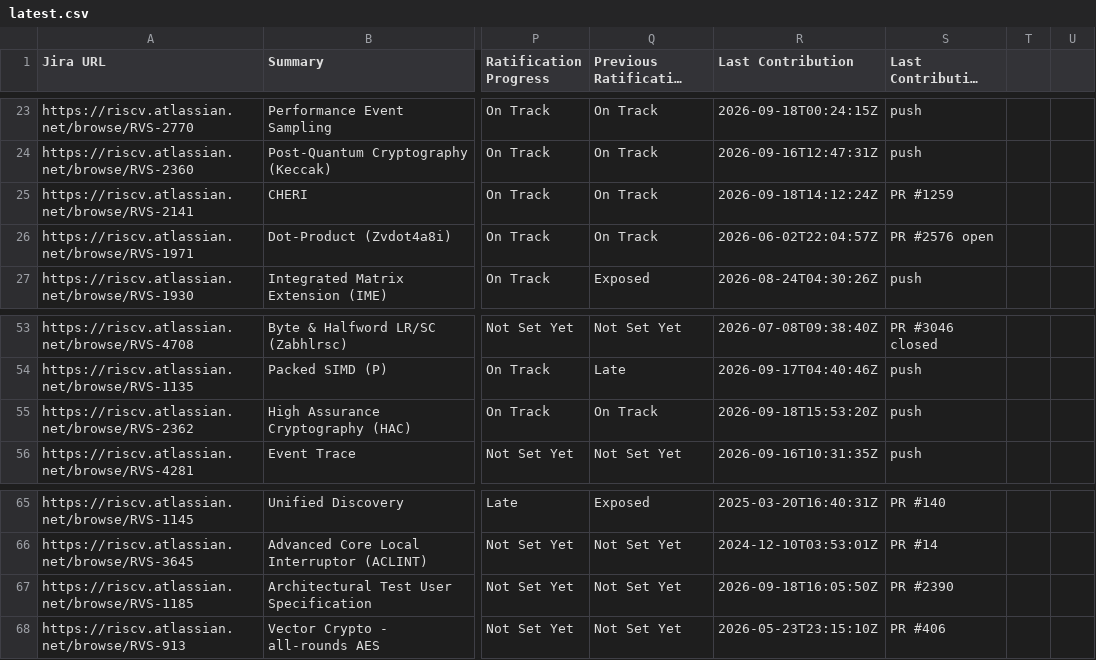
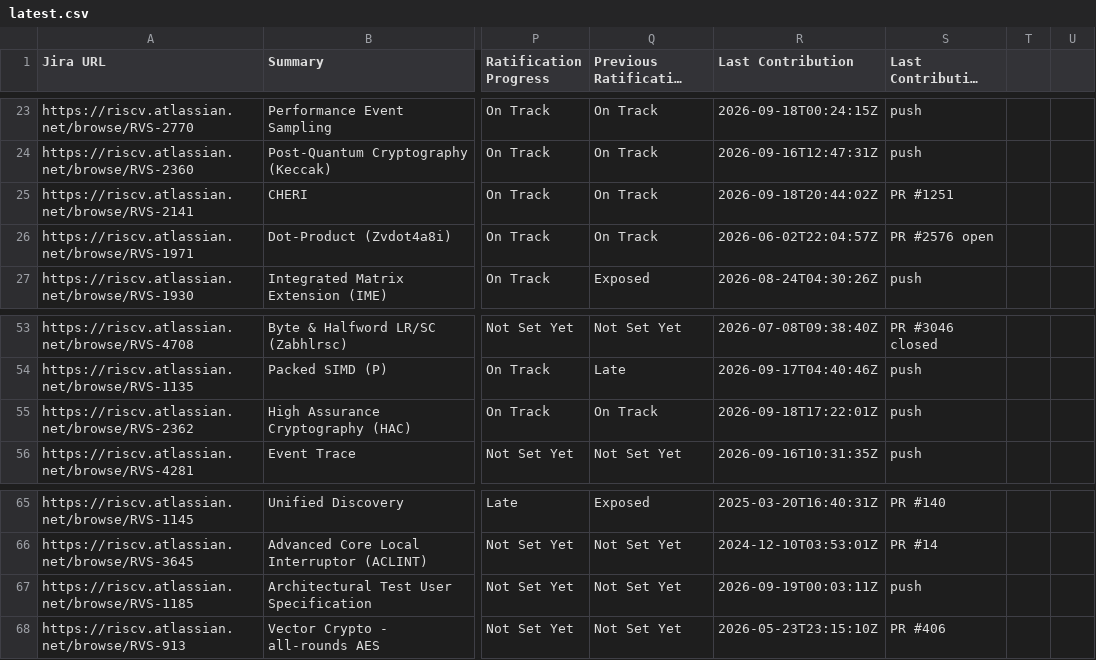
Before and after one commit to riscv/adm-spec-dashboard, a CSV file: web-ui/public/latest.csv, drawn as a sheet; only a part is shown, gaps mark what is left out; long unchanged cells end in …; the diff names each change by its address in the sheet, - before the commit and + after, or states it on an @@ line.

```diff
--- a/web-ui/public/latest.csv
+++ b/web-ui/public/latest.csv
-R25 (Last Contribution): 2026-09-18T14:12:24Z
+R25 (Last Contribution): 2026-09-18T20:44:02Z
-S25 (Last Contribution Source): PR #1259
+S25 (Last Contribution Source): PR #1251
-R55 (Last Contribution): 2026-09-18T15:53:20Z
+R55 (Last Contribution): 2026-09-18T17:22:01Z
-R67 (Last Contribution): 2026-09-18T16:05:50Z
+R67 (Last Contribution): 2026-09-19T00:03:11Z
-S67 (Last Contribution Source): PR #2390
+S67 (Last Contribution Source): push
```
Also changed, not shown: 1 other file.
